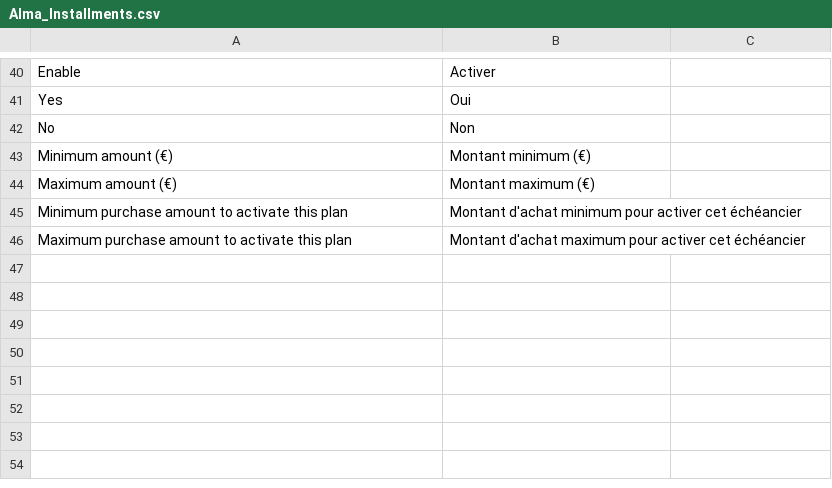
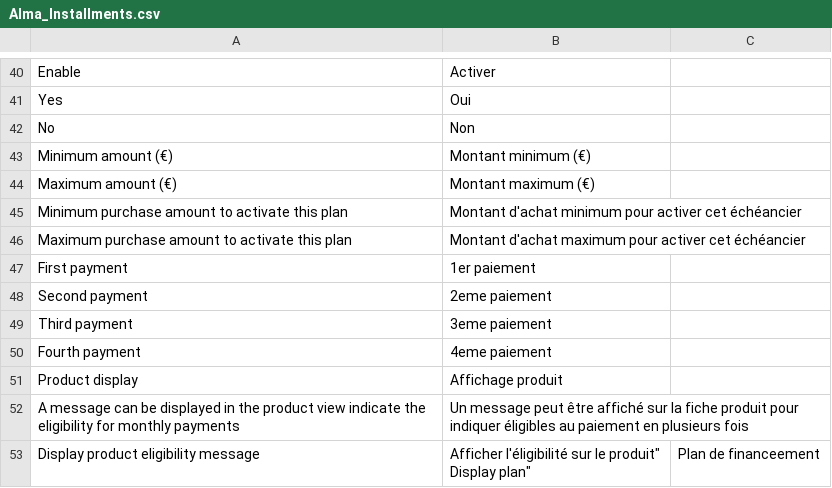
Before and after one commit to alma/alma-installments-magento1, a CSV file: src/app/locale/fr_FR/Alma_Installments.csv, drawn as a sheet; only a part is shown, gaps mark what is left out.

Commit message:
Add widget product

```diff
--- a/src/app/locale/fr_FR/Alma_Installments.csv
+++ b/src/app/locale/fr_FR/Alma_Installments.csv
@@ -46 +46,9 @@
 "Maximum purchase amount to activate this plan", "Montant d'achat maximum pour activer cet échéancier"
+"First payment", "1er paiement"
+"Second payment", "2eme paiement"
+"Third payment", "3eme paiement"
+"Fourth payment", "4eme paiement"
+"Product display","Affichage produit"
+"A message can be displayed in the product view indicate the eligibility for monthly payments","Un message peut être affiché sur la fiche produit pour indiquer éligibles au paiement en plusieurs fois"
+"Display product eligibility message","Afficher l'éligibilité sur le produit""
+"Display plan","Plan de financeement"
```
Also changed, not shown: 9 other files.
